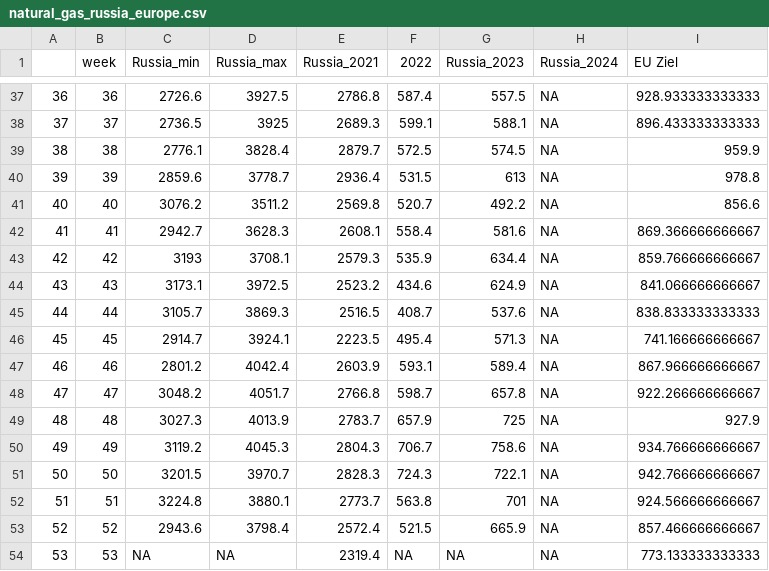
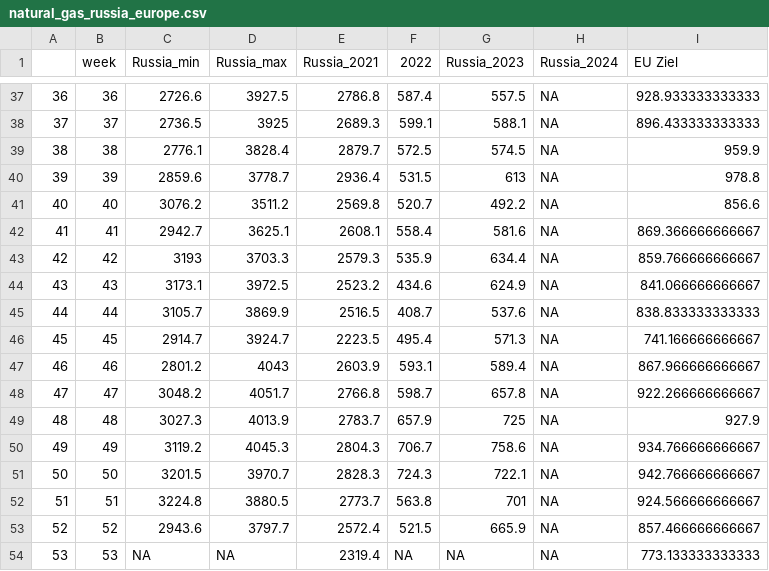
Before and after one commit to dstDatenjournalismus/2022-09-energieDashboard, a CSV file: R/output/natural_gas_russia_europe.csv, drawn as a sheet; only a part is shown, gaps mark what is left out; the diff covers the shown part only.

```diff
--- a/R/output/natural_gas_russia_europe.csv
+++ b/R/output/natural_gas_russia_europe.csv
@@ -41,8 +41,8 @@
 "40",40,3076.2,3511.2,2569.8,520.7,492.2,NA,856.6
-"41",41,2942.7,3628.3,2608.1,558.4,581.6,NA,869.366666666667
-"42",42,3193,3708.1,2579.3,535.9,634.4,NA,859.766666666667
+"41",41,2942.7,3625.1,2608.1,558.4,581.6,NA,869.366666666667
+"42",42,3193,3703.3,2579.3,535.9,634.4,NA,859.766666666667
 "43",43,3173.1,3972.5,2523.2,434.6,624.9,NA,841.066666666667
-"44",44,3105.7,3869.3,2516.5,408.7,537.6,NA,838.833333333333
-"45",45,2914.7,3924.1,2223.5,495.4,571.3,NA,741.166666666667
-"46",46,2801.2,4042.4,2603.9,593.1,589.4,NA,867.966666666667
+"44",44,3105.7,3869.9,2516.5,408.7,537.6,NA,838.833333333333
+"45",45,2914.7,3924.7,2223.5,495.4,571.3,NA,741.166666666667
+"46",46,2801.2,4043,2603.9,593.1,589.4,NA,867.966666666667
 "47",47,3048.2,4051.7,2766.8,598.7,657.8,NA,922.266666666667
@@ -51,4 +51,4 @@
 "50",50,3201.5,3970.7,2828.3,724.3,722.1,NA,942.766666666667
-"51",51,3224.8,3880.1,2773.7,563.8,701,NA,924.566666666667
-"52",52,2943.6,3798.4,2572.4,521.5,665.9,NA,857.466666666667
+"51",51,3224.8,3880.5,2773.7,563.8,701,NA,924.566666666667
+"52",52,2943.6,3797.7,2572.4,521.5,665.9,NA,857.466666666667
 "53",53,NA,NA,2319.4,NA,NA,NA,773.133333333333
```
Also changed, not shown: 13 edited cells elsewhere in this file.
